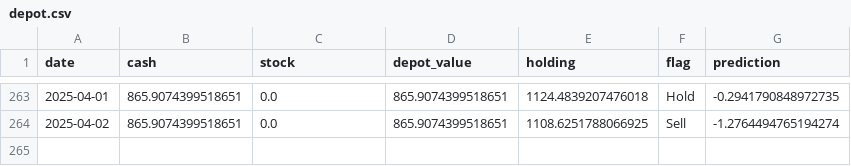
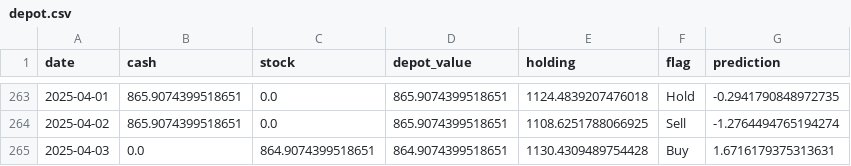
Before and after one commit to CastIehard/Stock-Prediction-AI, a CSV file: Stocks/Verizon/depot.csv, drawn as a sheet; only a part is shown, gaps mark what is left out; the diff names each change by its address in the sheet, - before the commit and + after, or states it on an @@ line.

```diff
--- a/Stocks/Verizon/depot.csv
+++ b/Stocks/Verizon/depot.csv
+row 265: 2025-04-03 | 0.0 | 864.9074399518651 | 864.9074399518651 | 1130.4309489754428 | Buy | 1.6716179375313631
```
Also changed, not shown: Stocks/Adobe/depot.csv, 2 other files.
